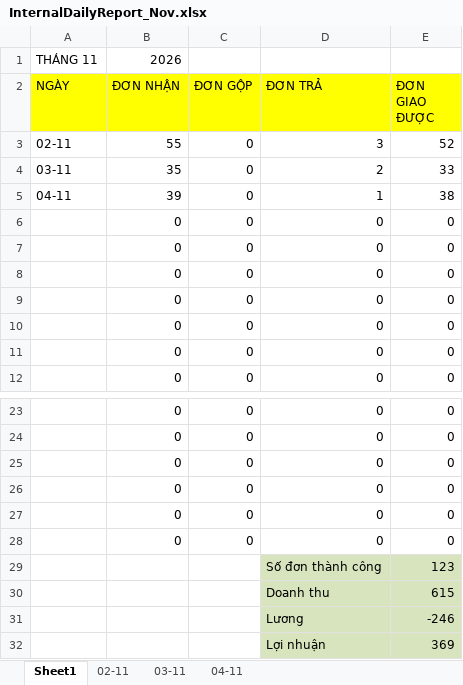
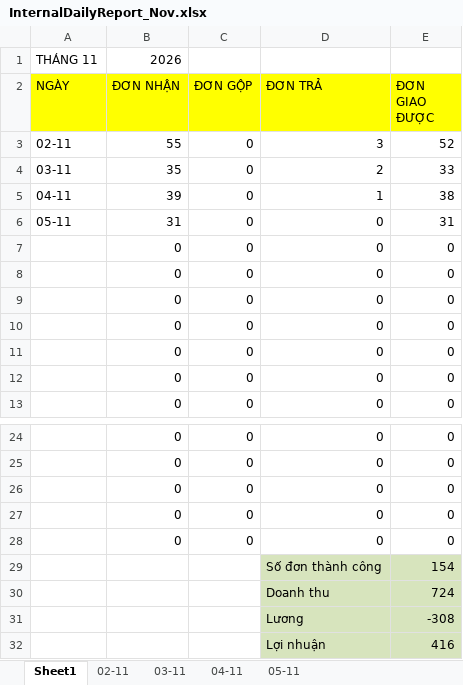
Before and after one commit to UIT19520358/TextExtractorTool, an Excel workbook: data/Nov/InternalDailyReport_Nov.xlsx, sheet Sheet1, drawn as a sheet; only a part is shown, gaps mark what is left out; values as stored, in another font and other column widths than the file's, no borders; conditional formats not drawn; removed rows and columns are numbered as before the commit, all else as after; the diff names each change by its address in the sheet, - before the commit and + after, or states it on an @@ line.

```diff
--- a/data/Nov/InternalDailyReport_Nov.xlsx (sheet Sheet1)
+++ b/data/Nov/InternalDailyReport_Nov.xlsx (sheet Sheet1)
+sheet tab: 05-11
+row 6: 05-11 | 31 | 0 | 0 | 31
-row 28:  | 0 | 0 | 0 | 0
-E29 (ĐƠN GIAO ĐƯỢC): 123
+E29 (ĐƠN GIAO ĐƯỢC): 154
-E30 (ĐƠN GIAO ĐƯỢC): 615
+E30 (ĐƠN GIAO ĐƯỢC): 724
-E31 (ĐƠN GIAO ĐƯỢC): -246
+E31 (ĐƠN GIAO ĐƯỢC): -308
-E32 (ĐƠN GIAO ĐƯỢC): 369
+E32 (ĐƠN GIAO ĐƯỢC): 416
```
Also changed, not shown: formulas that keep their value, data/Nov/Data_Nov.xlsx.
